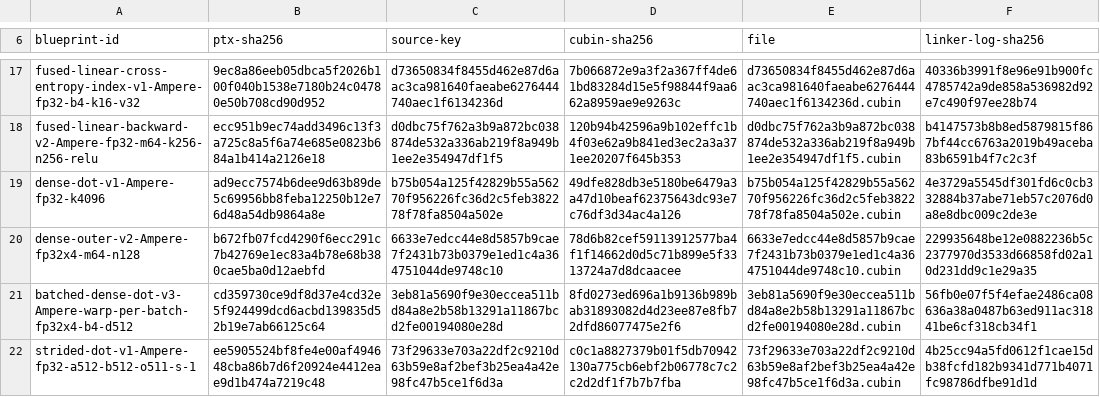
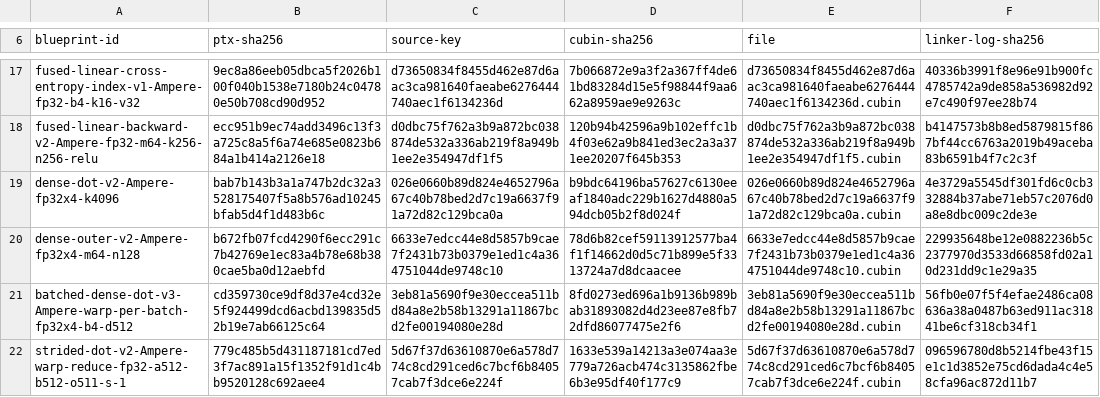
Before and after one commit to ooples/AiDotNet.Tensors, a TSV file: src/AiDotNet.Tensors/Engines/DirectGpu/CUDA/Ptx/Artifacts/sm86/dense-linear-cubins.tsv, drawn as a sheet; only a part is shown, gaps mark what is left out.

Commit message:
perf(ptx): vectorize dense reductions

```diff
--- a/src/AiDotNet.Tensors/Engines/DirectGpu/CUDA/Ptx/Artifacts/sm86/dense-linear-cubins.tsv
+++ b/src/AiDotNet.Tensors/Engines/DirectGpu/CUDA/Ptx/Artifacts/sm86/dense-linear-cubins.tsv
@@ -18,5 +18,5 @@ fused-linear-cross-entropy-index-v1-Ampere-fp32-b4-k16-v32	9ec8a86eeb05dbca5f202
 fused-linear-backward-v2-Ampere-fp32-m64-k256-n256-relu	ecc951b9ec74add3496c13f3a725c8a5f6a74e685e0823b684a1b414a2126e18	d0dbc75f762a3b9a872bc038874de532a336ab219f8a949b1ee2e354947df1f5	120b94b42596a9b102effc1b4f03e62a9b841ed3ec2a3a371ee20207f645b353	d0dbc75f762a3b9a872bc038874de532a336ab219f8a949b1ee2e354947df1f5.cubin	b4147573b8b8ed5879815f867bf44cc6763a2019b49aceba83b6591b4f7c2c3f
-dense-dot-v1-Ampere-fp32-k4096	ad9ecc7574b6dee9d63b89de5c69956bb8feba12250b12e76d48a54db9864a8e	b75b054a125f42829b55a56270f956226fc36d2c5feb382278f78fa8504a502e	49dfe828db3e5180be6479a3a47d10beaf62375643dc93e7c76df3d34ac4a126	b75b054a125f42829b55a56270f956226fc36d2c5feb382278f78fa8504a502e.cubin	4e3729a5545df301fd6c0cb332884b37abe71eb57c2076d0a8e8dbc009c2de3e
+dense-dot-v2-Ampere-fp32x4-k4096	bab7b143b3a1a747b2dc32a3528175407f5a8b576ad10245bfab5d4f1d483b6c	026e0660b89d824e4652796a67c40b78bed2d7c19a6637f91a72d82c129bca0a	b9bdc64196ba57627c6130eeaf1840adc229b1627d4880a594dcb05b2f8d024f	026e0660b89d824e4652796a67c40b78bed2d7c19a6637f91a72d82c129bca0a.cubin	4e3729a5545df301fd6c0cb332884b37abe71eb57c2076d0a8e8dbc009c2de3e
 dense-outer-v2-Ampere-fp32x4-m64-n128	b672fb07fcd4290f6ecc291c7b42769e1ec83a4b78e68b380cae5ba0d12aebfd	6633e7edcc44e8d5857b9cae7f2431b73b0379e1ed1c4a364751044de9748c10	78d6b82cef59113912577ba4f1f14662d0d5c71b899e5f3313724a7d8dcaacee	6633e7edcc44e8d5857b9cae7f2431b73b0379e1ed1c4a364751044de9748c10.cubin	229935648be12e0882236b5c2377970d3533d66858fd02a10d231dd9c1e29a35
 batched-dense-dot-v3-Ampere-warp-per-batch-fp32x4-b4-d512	cd359730ce9df8d37e4cd32e5f924499dcd6acbd139835d52b19e7ab66125c64	3eb81a5690f9e30eccea511bd84a8e2b58b13291a11867bcd2fe00194080e28d	8fd0273ed696a1b9136b989bab31893082d4d23ee87e8fb72dfd86077475e2f6	3eb81a5690f9e30eccea511bd84a8e2b58b13291a11867bcd2fe00194080e28d.cubin	56fb0e07f5f4efae2486ca08636a38a0487b63ed911ac31841be6cf318cb34f1
-strided-dot-v1-Ampere-fp32-a512-b512-o511-s-1	ee5905524bf8fe4e00af494648cba86b7d6f20924e4412eae9d1b474a7219c48	73f29633e703a22df2c9210d63b59e8af2bef3b25ea4a42e98fc47b5ce1f6d3a	c0c1a8827379b01f5db70942130a775cb6ebf2b06778c7c2c2d2df1f7b7b7fba	73f29633e703a22df2c9210d63b59e8af2bef3b25ea4a42e98fc47b5ce1f6d3a.cubin	4b25cc94a5fd0612f1cae15db38fcfd182b9341d771b4071fc98786dfbe91d1d
+strided-dot-v2-Ampere-warp-reduce-fp32-a512-b512-o511-s-1	779c485b5d431187181cd7ed3f7ac891a15f1352f91d1c4bb9520128c692aee4	5d67f37d63610870e6a578d774c8cd291ced6c7bcf6b84057cab7f3dce6e224f	1633e539a14213a3e074aa3e779a726acb474c3135862fbe6b3e95df40f177c9	5d67f37d63610870e6a578d774c8cd291ced6c7bcf6b84057cab7f3dce6e224f.cubin	096596780d8b5214fbe43f15e1c1d3852e75cd6dada4c4e58cfa96ac872d11b7
```
Also changed, not shown: 10 other files.
